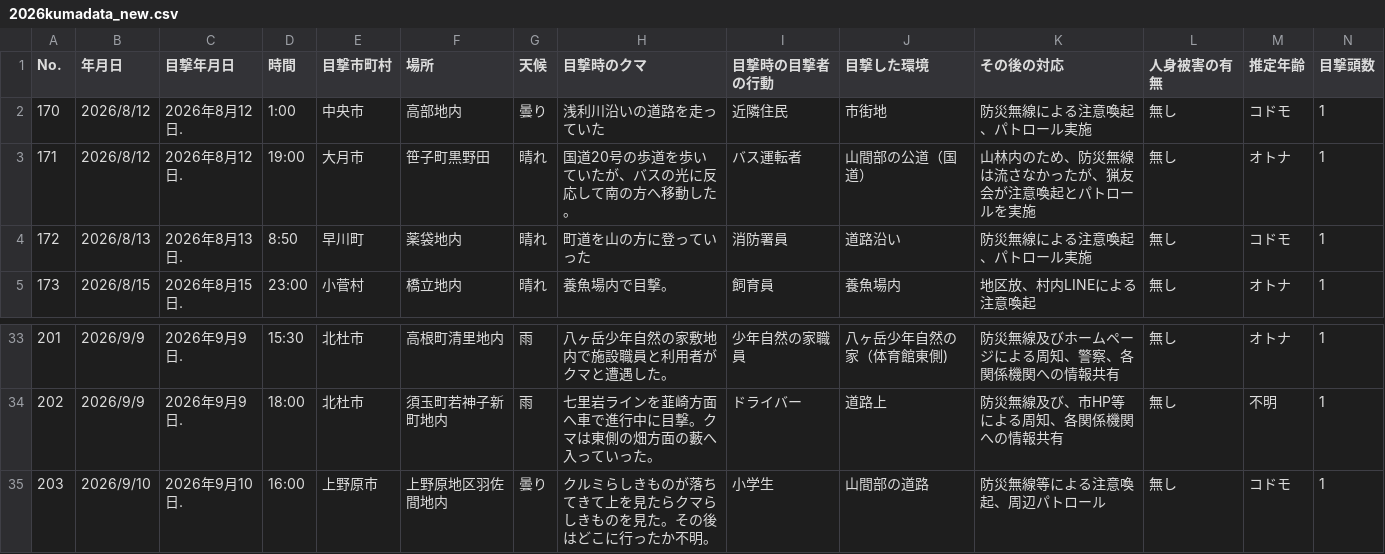
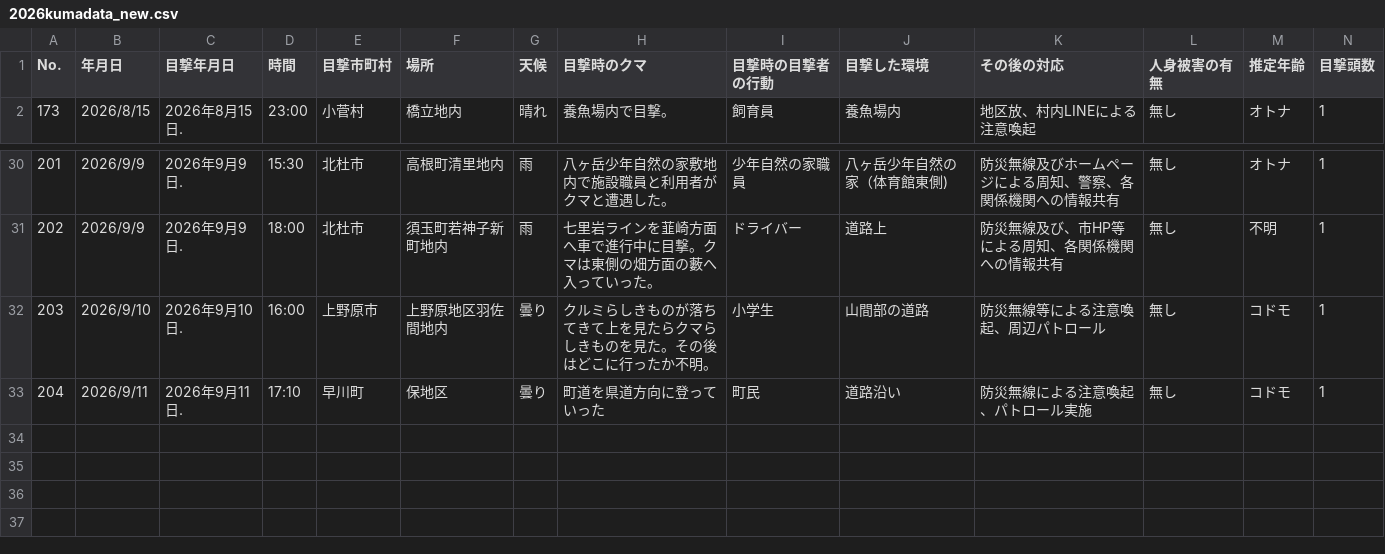
Before and after one commit to shingen-py/sample_20260808, a CSV file: data/2026kumadata_new.csv, drawn as a sheet; only a part is shown, gaps mark what is left out; removed rows and columns are numbered as before the commit, all else as after; rows hold the shown columns only; the diff names each change by its address in the sheet, - before the commit and + after, or states it on an @@ line.

```diff
--- a/data/2026kumadata_new.csv
+++ b/data/2026kumadata_new.csv
-row 2: 170 | 2026/8/12 | 2026年8月12日. | 1:00 | 中央市 | 高部地内 | 曇り | 浅利川沿いの道路を走っていた | 近隣住民 | 市街地 | 防災無線による注意喚起、パトロール実施 | 無し | コドモ | 1
-row 3: 171 | 2026/8/12 | 2026年8月12日. | 19:00 | 大月市 | 笹子町黒野田 | 晴れ | 国道20号の歩道を歩いていたが、バスの光に反応して南の方へ移動した。 | バス運転者 | 山間部の公道（国道） | 山林内のため、防災無線は流さなかったが、猟友会が注意喚起とパトロールを実施 | 無し | オトナ | 1
-row 4: 172 | 2026/8/13 | 2026年8月13日. | 8:50 | 早川町 | 薬袋地内 | 晴れ | 町道を山の方に登っていった | 消防署員 | 道路沿い | 防災無線による注意喚起、パトロール実施 | 無し | コドモ | 1
+row 33: 204 | 2026/9/11 | 2026年9月11日. | 17:10 | 早川町 | 保地区 | 曇り | 町道を県道方向に登っていった | 町民 | 道路沿い | 防災無線による注意喚起、パトロール実施 | 無し | コドモ | 1
```
Also changed, not shown: data/2026kumadata.csv, 1 other file.
